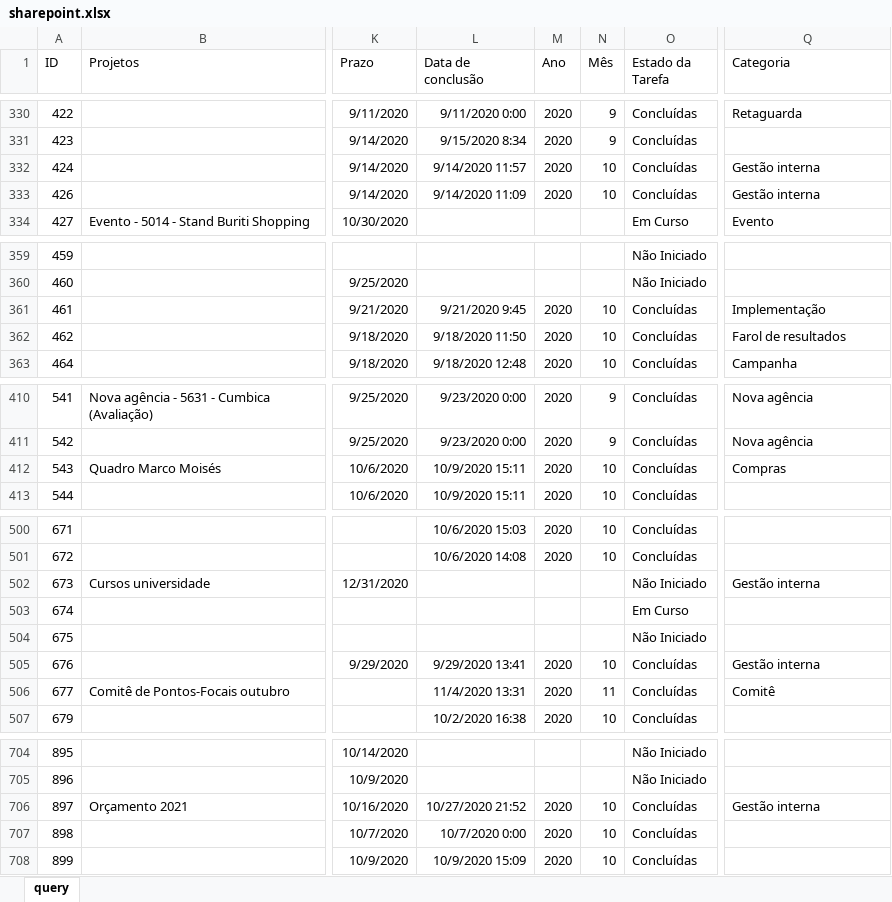
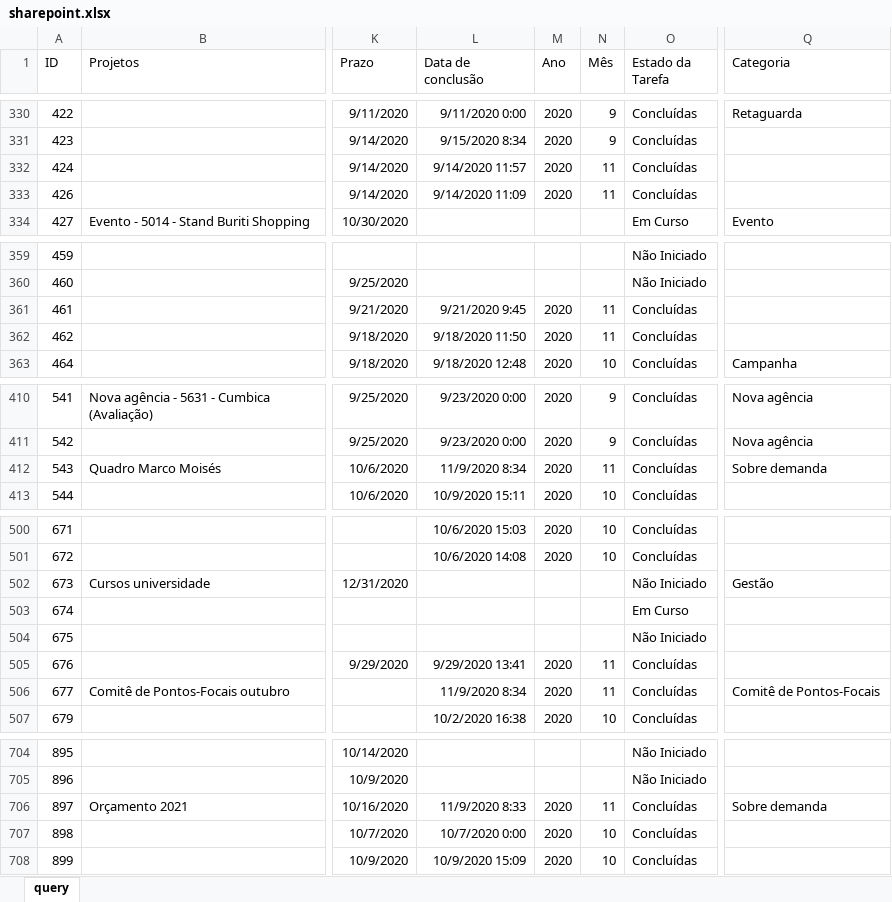
Before and after one commit to pedro-longhin/Repository, an Excel workbook: sharepoint.xlsx, sheet query, drawn as a sheet; only a part is shown, gaps mark what is left out; values as stored, in another font and other column widths than the file's, no borders; table styles not drawn; the diff covers the shown part only; the diff names each change by its address in the sheet, - before the commit and + after, or states it on an @@ line.

Commit message:
sharepoint data

```diff
--- a/sharepoint.xlsx (sheet query)
+++ b/sharepoint.xlsx (sheet query)
-N332:N333 (Mês): 10
+N332:N333 (Mês): 11
-Q332:Q333 (Categoria): Gestão interna
+Q332:Q333 (Categoria): (empty)
-N361:N362 (Mês): 10
+N361:N362 (Mês): 11
-Q361 (Categoria): Implementação
+Q361 (Categoria): (empty)
-Q362 (Categoria): Farol de resultados
+Q362 (Categoria): (empty)
-L412 (Data de conclusão): 10/9/2020 15:11
+L412 (Data de conclusão): 11/9/2020 8:34
-N412 (Mês): 10
+N412 (Mês): 11
-Q412 (Categoria): Compras
+Q412 (Categoria): Sobre demanda
-Q502 (Categoria): Gestão interna
+Q502 (Categoria): Gestão
-N505 (Mês): 10
+N505 (Mês): 11
-Q505 (Categoria): Gestão interna
+Q505 (Categoria): (empty)
-L506 (Data de conclusão): 11/4/2020 13:31
+L506 (Data de conclusão): 11/9/2020 8:34
-Q506 (Categoria): Comitê
+Q506 (Categoria): Comitê de Pontos-Focais
-L706 (Data de conclusão): 10/27/2020 21:52
+L706 (Data de conclusão): 11/9/2020 8:33
-N706 (Mês): 10
+N706 (Mês): 11
-Q706 (Categoria): Gestão interna
+Q706 (Categoria): Sobre demanda
```
Also changed, not shown: 4 added rows and 42 edited cells elsewhere in this sheet.
